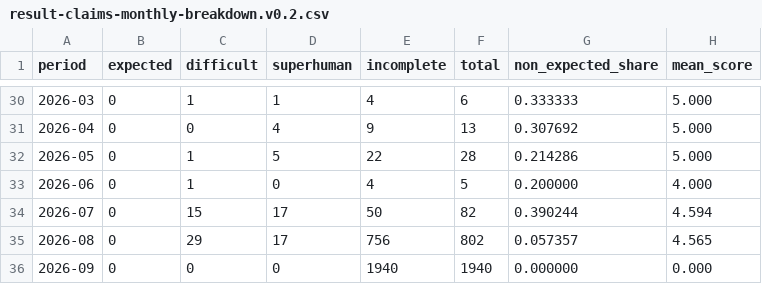
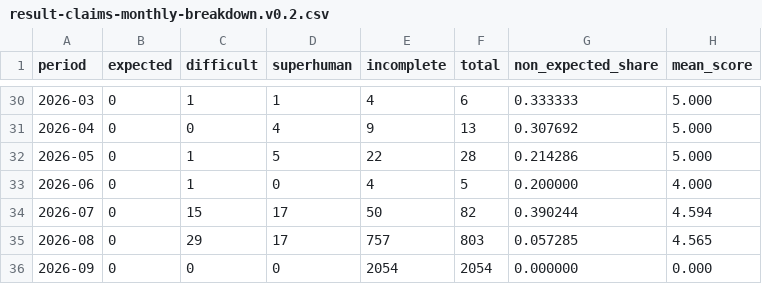
Before and after one commit to latticecut/latticecut.github.io, a CSV file: _projects/ai-mathematical-proof-analysis-jekyll/data/result-claims-monthly-breakdown.v0.2.csv, drawn as a sheet; only a part is shown, gaps mark what is left out.

```diff
--- a/_projects/ai-mathematical-proof-analysis-jekyll/data/result-claims-monthly-breakdown.v0.2.csv
+++ b/_projects/ai-mathematical-proof-analysis-jekyll/data/result-claims-monthly-breakdown.v0.2.csv
@@ -34,3 +34,3 @@ period,expected,difficult,superhuman,incomplete,total,non_expected_share,mean_sc
 2026-07,0,15,17,50,82,0.390244,4.594
-2026-08,0,29,17,756,802,0.057357,4.565
-2026-09,0,0,0,1940,1940,0.000000,0.000
+2026-08,0,29,17,757,803,0.057285,4.565
+2026-09,0,0,0,2054,2054,0.000000,0.000
```
Also changed, not shown: _projects/ai-mathematical-proof-analysis-jekyll/data/assessment-monthly.csv, _projects/ai-mathematical-proof-analysis-jekyll/data/difficulty_monthly_breakdown.csv, 54 other files.
